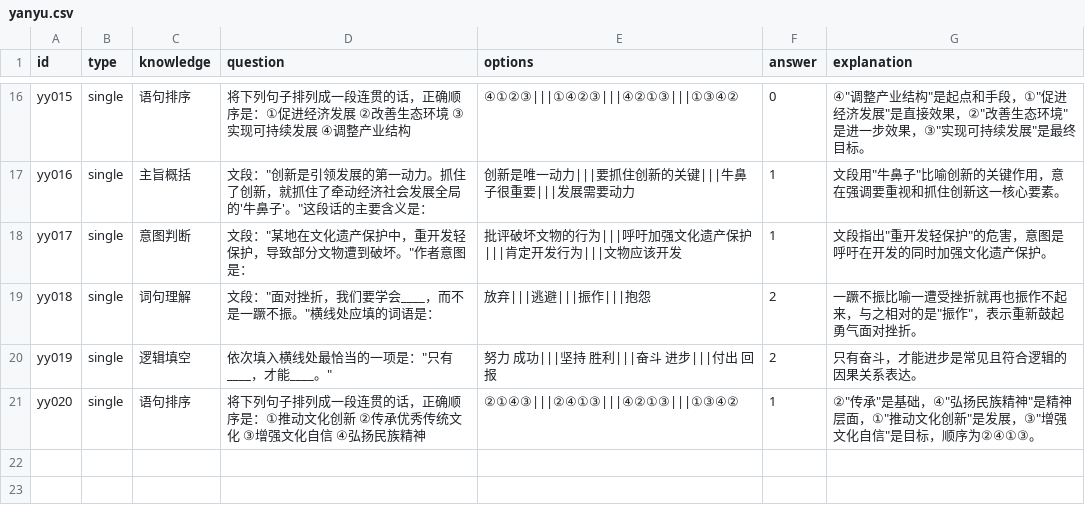
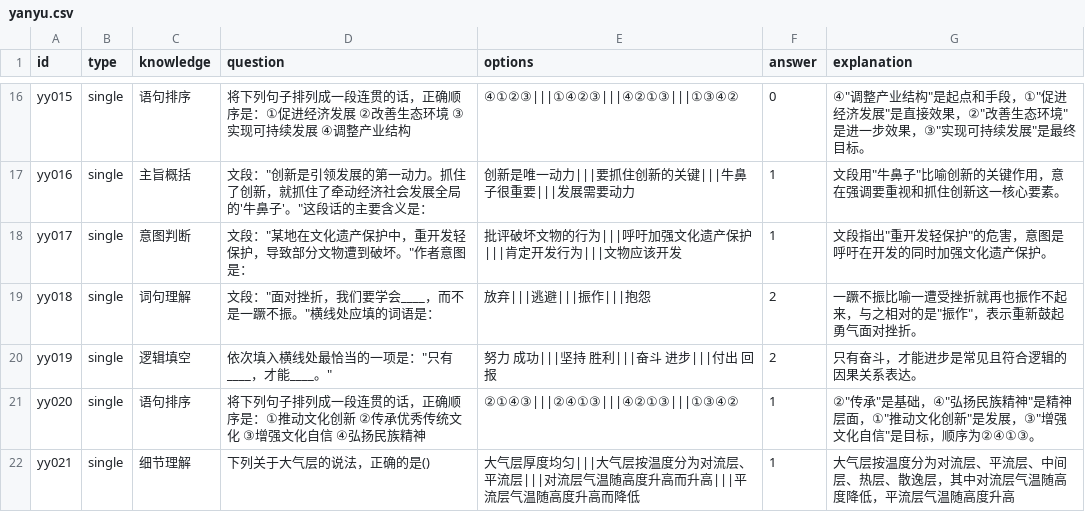
Before and after one commit to feiguang50-hub/study_assistant, a CSV file: questions/yanyu.csv, drawn as a sheet; only a part is shown, gaps mark what is left out; the diff names each change by its address in the sheet, - before the commit and + after, or states it on an @@ line.

Commit message:
chore: add yanyu question yy021 about atmosphere layers

```diff
--- a/questions/yanyu.csv
+++ b/questions/yanyu.csv
+row 22: yy021 | single | 细节理解 | 下列关于大气层的说法，正确的是() | 大气层厚度均匀|||大气层按温度分为对流层、平流层|||对流层气温随高度升高而升高|||平流层气温随高度升高而降低 | 1 | 大气层按温度分为对流层、平流层、中间层、热层、散逸层，其中对流层气温随高度降低，平流层气温随高度升高
```
